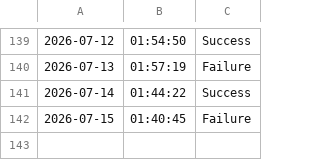
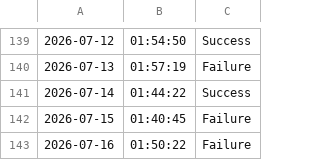
Before and after one commit to SampathBabu14/testing_v2, a CSV file: data.csv, drawn as a sheet; only a part is shown, gaps mark what is left out.

```diff
--- a/data.csv
+++ b/data.csv
@@ -142 +142,2 @@
 2026-07-15,01:40:45,Failure
+2026-07-16,01:50:22,Failure
```
